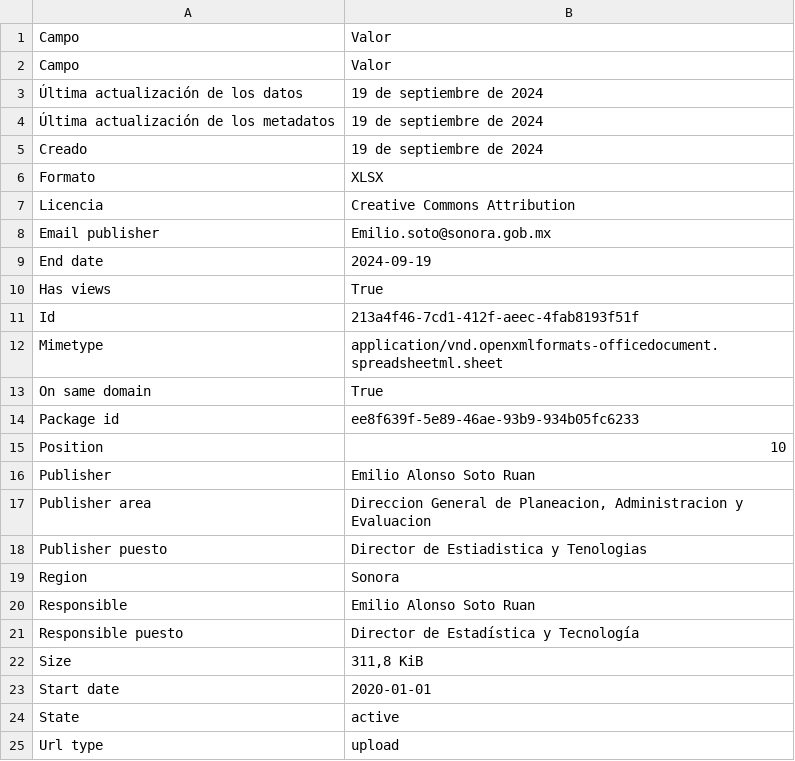
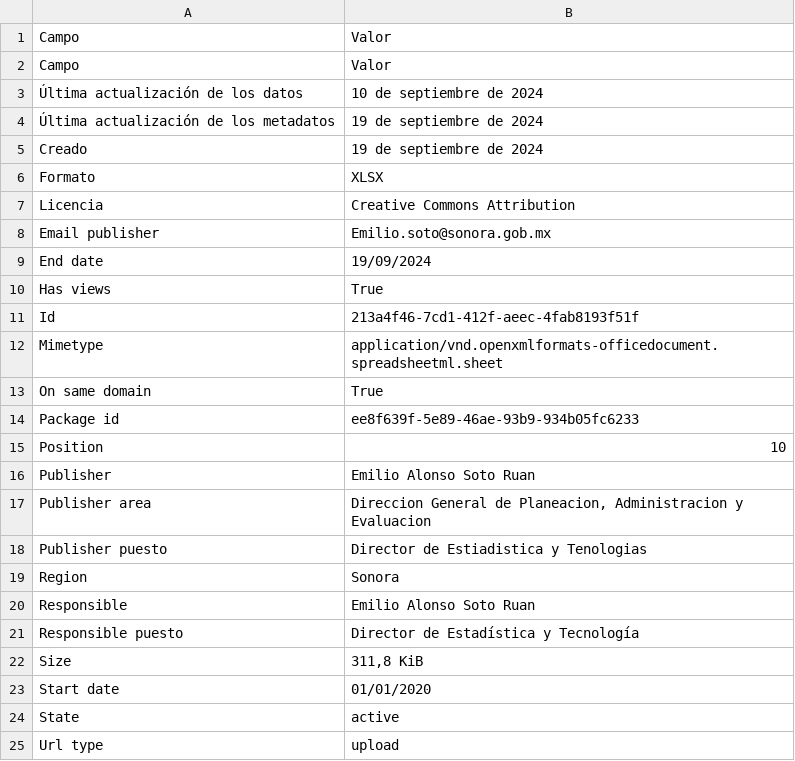
Before and after one commit to frankbte/estres-hidrico, a CSV file: Descarga_de_datos/Metadatos/Datos_hídricos_2020-2024XLSX.csv, drawn as a sheet; only a part is shown.

Commit message:
Mejorando mecanismo de descargas y actualización

```diff
--- a/Descarga_de_datos/Metadatos/Datos_hídricos_2020-2024XLSX.csv
+++ b/Descarga_de_datos/Metadatos/Datos_hídricos_2020-2024XLSX.csv
@@ -2,3 +2,3 @@ Campo,Valor
 Campo,Valor
-Última actualización de los datos,19 de septiembre de 2024
+Última actualización de los datos,10 de septiembre de 2024
 Última actualización de los metadatos,19 de septiembre de 2024
@@ -8,3 +8,3 @@ Licencia,Creative Commons Attribution
 Email publisher,Emilio.soto@sonora.gob.mx
-End date,2024-09-19
+End date,19/09/2024
 Has views,True
@@ -22,3 +22,3 @@ Responsible puesto,Director de Estadística y Tecnología
 Size,"311,8 KiB"
-Start date,2020-01-01
+Start date,01/01/2020
 State,active
```
Also changed, not shown: 12 other files.
